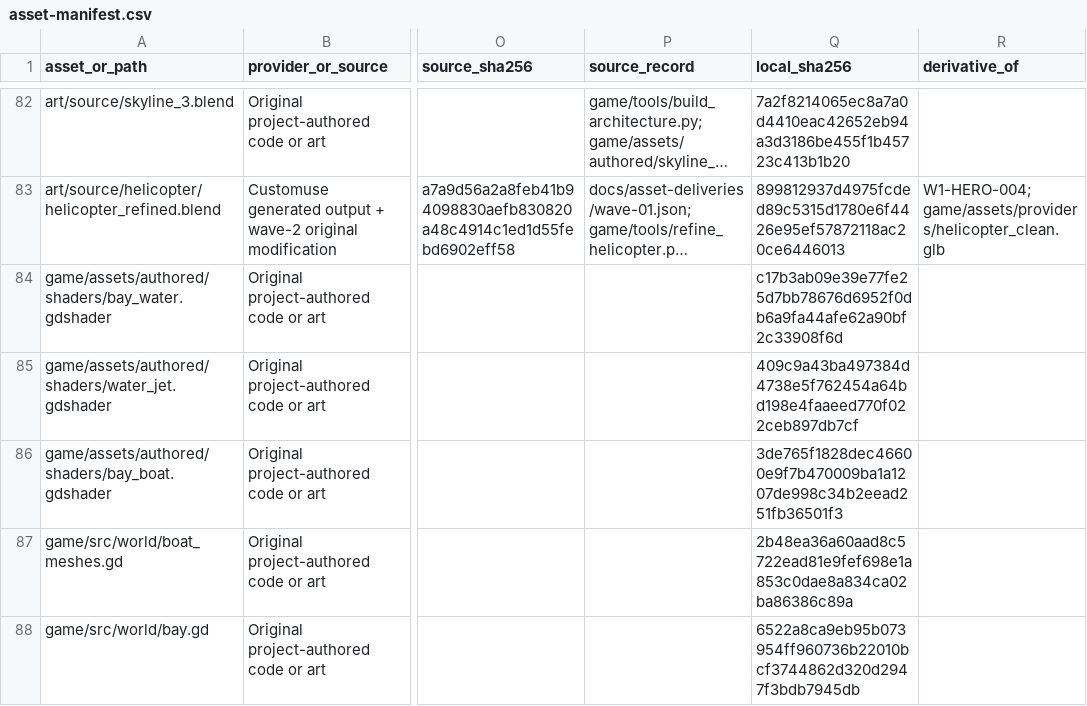
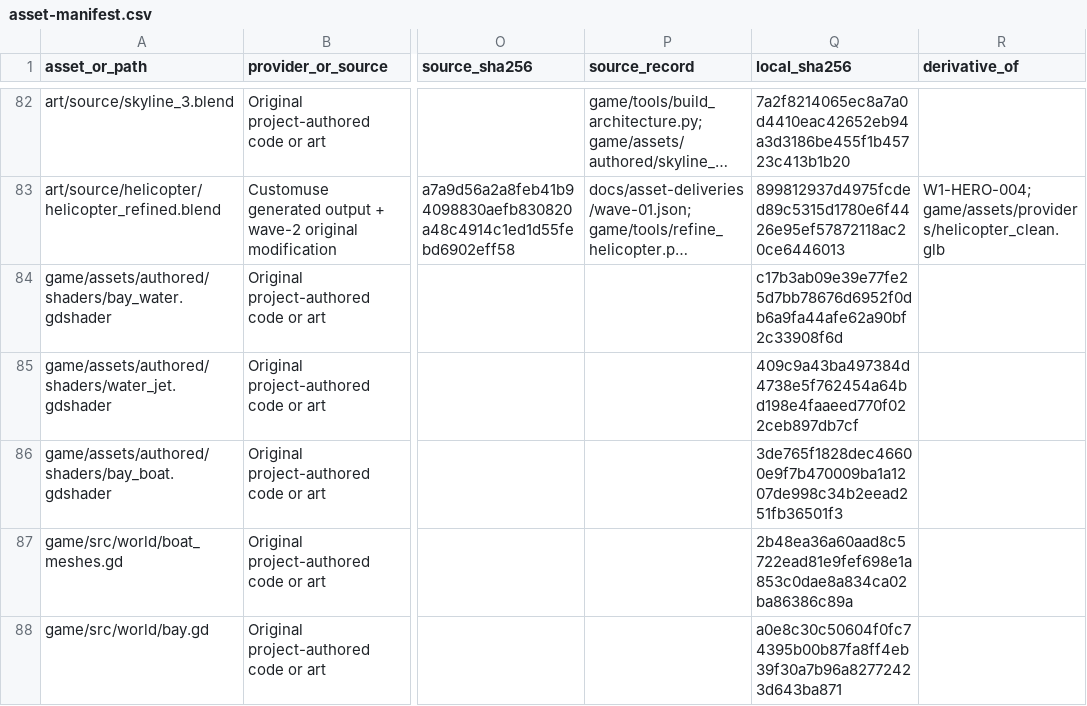
Before and after one commit to oh-ashen-one/gta-v-made-by-5-ai, a CSV file: docs/asset-manifest.csv, drawn as a sheet; only a part is shown, gaps mark what is left out; long unchanged cells end in …; the diff names each change by its address in the sheet, - before the commit and + after, or states it on an @@ line.

```diff
--- a/docs/asset-manifest.csv
+++ b/docs/asset-manifest.csv
-Q88 (local_sha256): 6522a8ca9eb95b073954ff960736b22010bcf3744862d320d2947f3bdb7945db
+Q88 (local_sha256): a0e8c30c50604f0fc74395b00b87fa8ff4eb39f30a7b96a82772423d643ba871
```
Also changed, not shown: 1 other file.
